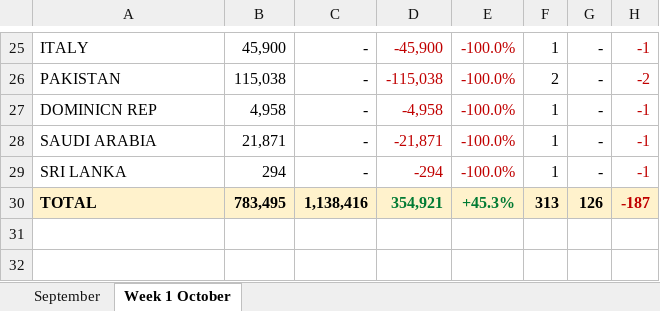
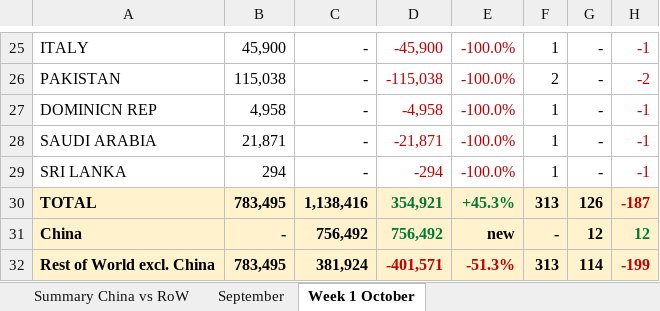
Before and after one commit to gg1980-coder/claude, an Excel workbook: Soybean_Inspections_Sep_Oct_2025_vs_2026.xlsx, sheet Week 1 October, drawn as a sheet; only a part is shown, gaps mark what is left out; values as stored, in another font and other column widths than the file's, no borders; the diff names each change by its address in the sheet, - before the commit and + after, or states it on an @@ line.

```diff
--- a/Soybean_Inspections_Sep_Oct_2025_vs_2026.xlsx (sheet Week 1 October)
+++ b/Soybean_Inspections_Sep_Oct_2025_vs_2026.xlsx (sheet Week 1 October)
+sheet tab: Summary China vs RoW
+row 31: China | - | 756,492 | 756,492 | new | - | 12 | 12
+row 32: Rest of World excl. China | 783,495 | 381,924 | -401,571 | -51.3% | 313 | 114 | -199
```
Also changed, not shown: sheet September.
